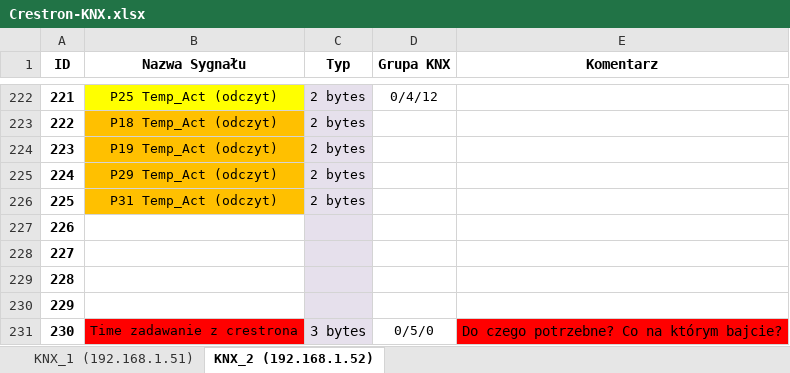
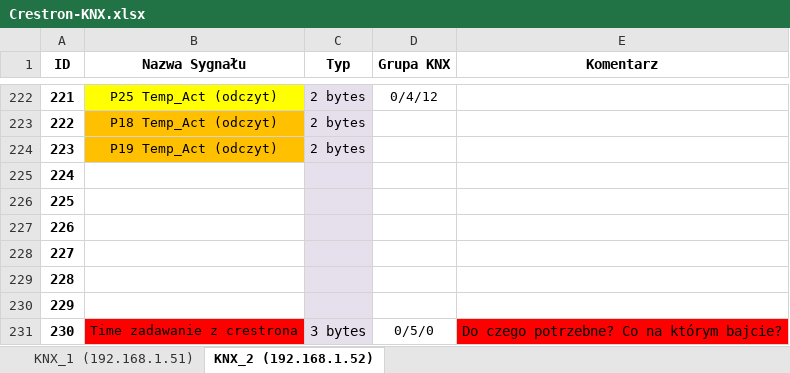
Before and after one commit to RBSystems/Crestron-10, an Excel workbook: Kurasik/doc/Crestron-KNX.xlsx, sheet KNX_2 (192.168.1.52), drawn as a sheet; only a part is shown, gaps mark what is left out; values as stored, in another font and other column widths than the file's, no borders; the diff names each change by its address in the sheet, - before the commit and + after, or states it on an @@ line.

```diff
--- a/Kurasik/doc/Crestron-KNX.xlsx (sheet KNX_2 (192.168.1.52))
+++ b/Kurasik/doc/Crestron-KNX.xlsx (sheet KNX_2 (192.168.1.52))
-B225 (Nazwa Sygnału): P29 Temp_Act (odczyt)
+B225 (Nazwa Sygnału): (empty)
-B225:B226 fill: #FFC000
+B225:B226 fill: none
-C225:C226 (Typ): 2 bytes
+C225:C226 (Typ): (empty)
-B226 (Nazwa Sygnału): P31 Temp_Act (odczyt)
+B226 (Nazwa Sygnału): (empty)
```
Also changed, not shown: sheet KNX_1 (192.168.1.51), 1 other file.
